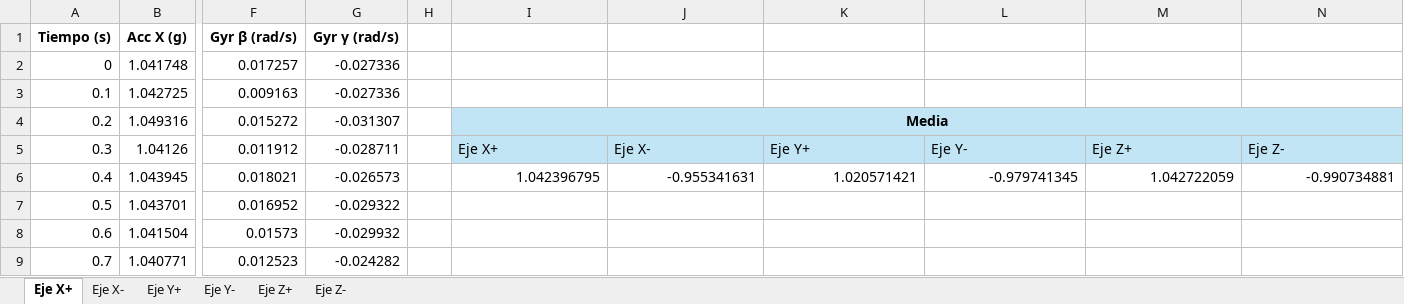
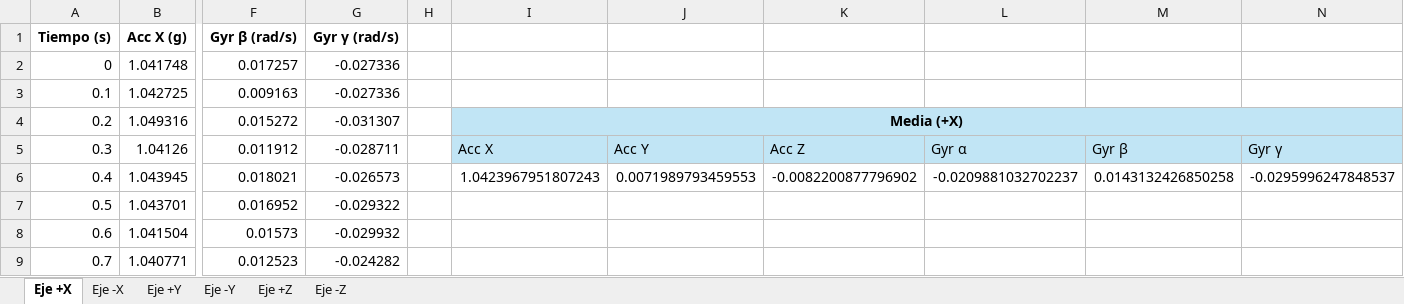
Before and after one commit to Cvelazquez3/Detecci-n-de-movimientos-humanos-PIIT, an Excel workbook: Promedios 10Hz.xlsx, sheet Eje +X, drawn as a sheet; only a part is shown, gaps mark what is left out; values as stored, in another font and other column widths than the file's, no borders; the diff names each change by its address in the sheet, - before the commit and + after, or states it on an @@ line.

```diff
--- a/Promedios 10Hz.xlsx (sheet Eje +X)
+++ b/Promedios 10Hz.xlsx (sheet Eje +X)
-sheet tab: Eje X+
+sheet tab: Eje +X
-sheet tab: Eje X-
+sheet tab: Eje -X
-sheet tab: Eje Y+
+sheet tab: Eje +Y
-sheet tab: Eje Y-
+sheet tab: Eje -Y
-sheet tab: Eje Z+
+sheet tab: Eje +Z
-sheet tab: Eje Z-
+sheet tab: Eje -Z
-I4: Media
+I4: Media (+X)
-I5: Eje X+
+I5: Acc X
-J5: Eje X-
+J5: Acc Y
-K5: Eje Y+
+K5: Acc Z
-L5: Eje Y-
+L5: Gyr α
-M5: Eje Z+
+M5: Gyr β
-N5: Eje Z-
+N5: Gyr γ
-I6: 1.042396795
+I6: 1.0423967951807243
-J6: -0.955341631
+J6: 0.0071989793459553
-K6: 1.020571421
+K6: -0.0082200877796902
-L6: -0.979741345
+L6: -0.0209881032702237
-M6: 1.042722059
+M6: 0.0143132426850258
-N6: -0.990734881
+N6: -0.0295996247848537
```
Also changed, not shown: sheet Eje +Z, sheet Eje +Y, sheet Eje -X, sheet Eje -Y, sheet Eje -Z, Promedios 50Hz.xlsx, 1 other file.
